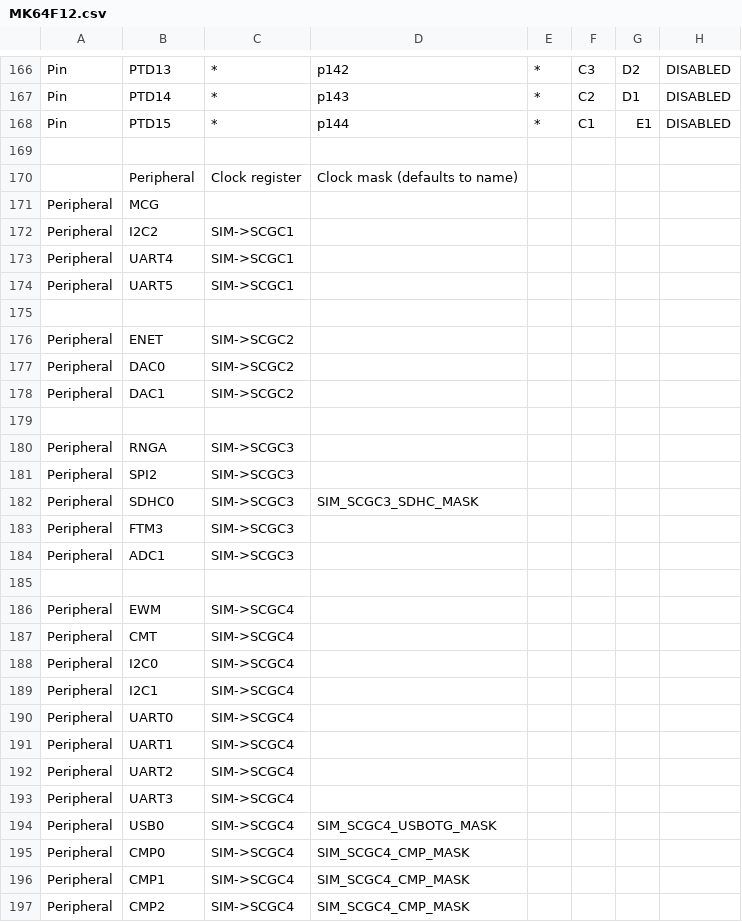
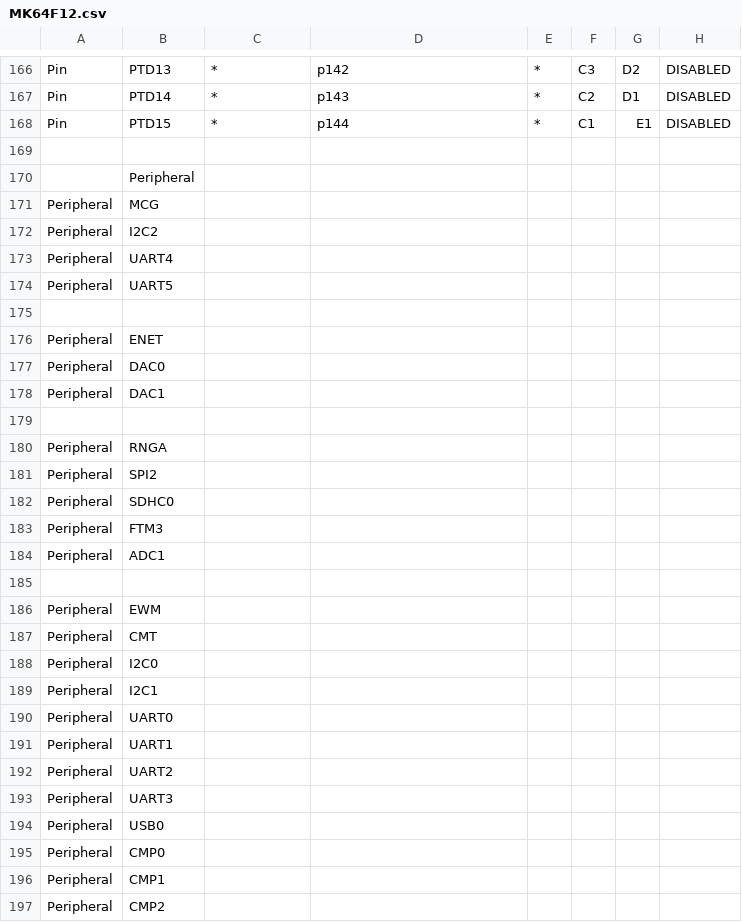
Before and after one commit to podonoghue/usbdm-eclipse-plugins, a CSV file: net.sourceforge.usbdm.deviceEditor/data/MK64F12.csv, drawn as a sheet; only a part is shown, gaps mark what is left out; the diff covers the shown part only; the diff names each change by its address in the sheet, - before the commit and + after, or states it on an @@ line.

```diff
--- a/net.sourceforge.usbdm.deviceEditor/data/MK64F12.csv
+++ b/net.sourceforge.usbdm.deviceEditor/data/MK64F12.csv
-C170: Clock register
+C170: (empty)
-D170: Clock mask (defaults to name)
+D170: (empty)
-C172:C174: SIM->SCGC1
+C172:C174: (empty)
-C176:C178: SIM->SCGC2
+C176:C178: (empty)
-C180:C184: SIM->SCGC3
+C180:C184: (empty)
-D182: SIM_SCGC3_SDHC_MASK
+D182: (empty)
-C186:C197: SIM->SCGC4
+C186:C197: (empty)
-D194: SIM_SCGC4_USBOTG_MASK
+D194: (empty)
-D195:D197: SIM_SCGC4_CMP_MASK
+D195:D197: (empty)
```
Also changed, not shown: 44 edited cells elsewhere in this file, net.sourceforge.usbdm.deviceEditor/data/MK66F18.csv, net.sourceforge.usbdm.deviceEditor/data/MK82F25615.csv, 10 other files.
